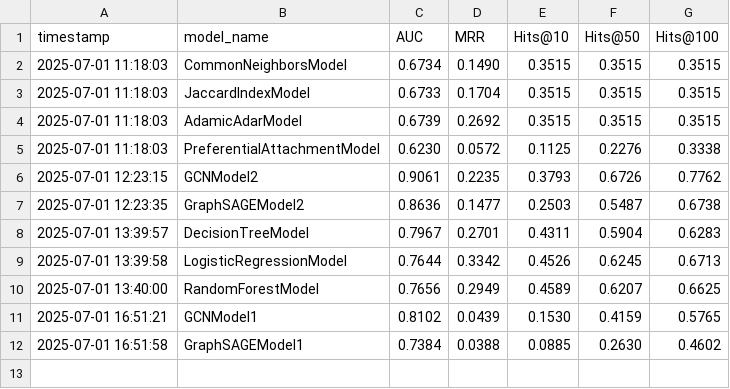
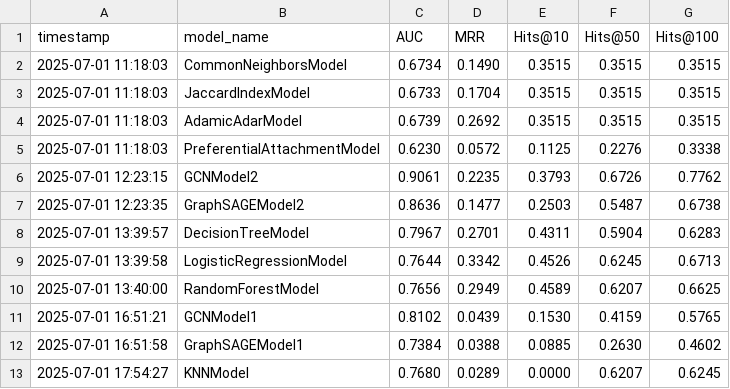
Before and after one commit to Adriano-7/network-science, a CSV file: project/link_prediction/results/datasets/Cora_metrics.csv, drawn as a sheet; the diff names each change by its address in the sheet, - before the commit and + after, or states it on an @@ line.

```diff
--- a/project/link_prediction/results/datasets/Cora_metrics.csv
+++ b/project/link_prediction/results/datasets/Cora_metrics.csv
+row 13: 2025-07-01 17:54:27 | KNNModel | 0.7680 | 0.0289 | 0.0000 | 0.6207 | 0.6245
```
Also changed, not shown: project/link_prediction/results/datasets/Citeseer_metrics.csv, project/link_prediction/results/datasets/Twitch-DE_metrics.csv, 12 other files.
